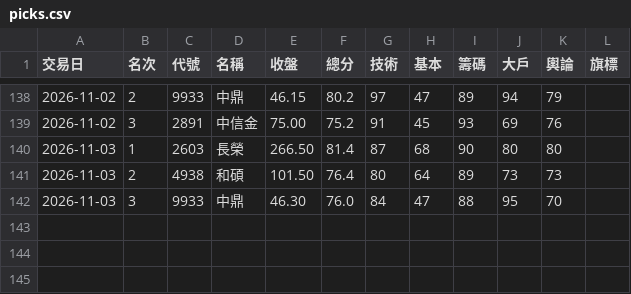
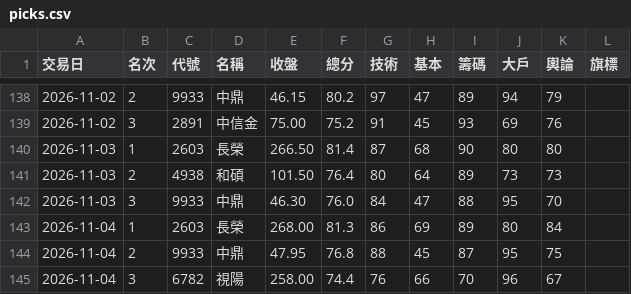
Before and after one commit to ingram-chen/twstock-screener, a CSV file: picks.csv, drawn as a sheet; only a part is shown, gaps mark what is left out.

```diff
--- a/picks.csv
+++ b/picks.csv
@@ -142 +142,4 @@
 2026-11-03,3,9933,中鼎,46.30,76.0,84,47,88,95,70,
+2026-11-04,1,2603,長榮,268.00,81.3,86,69,89,80,84,
+2026-11-04,2,9933,中鼎,47.95,76.8,88,45,87,95,75,
+2026-11-04,3,6782,視陽,258.00,74.4,76,66,70,96,67,
```
Also changed, not shown: 2 other files.
